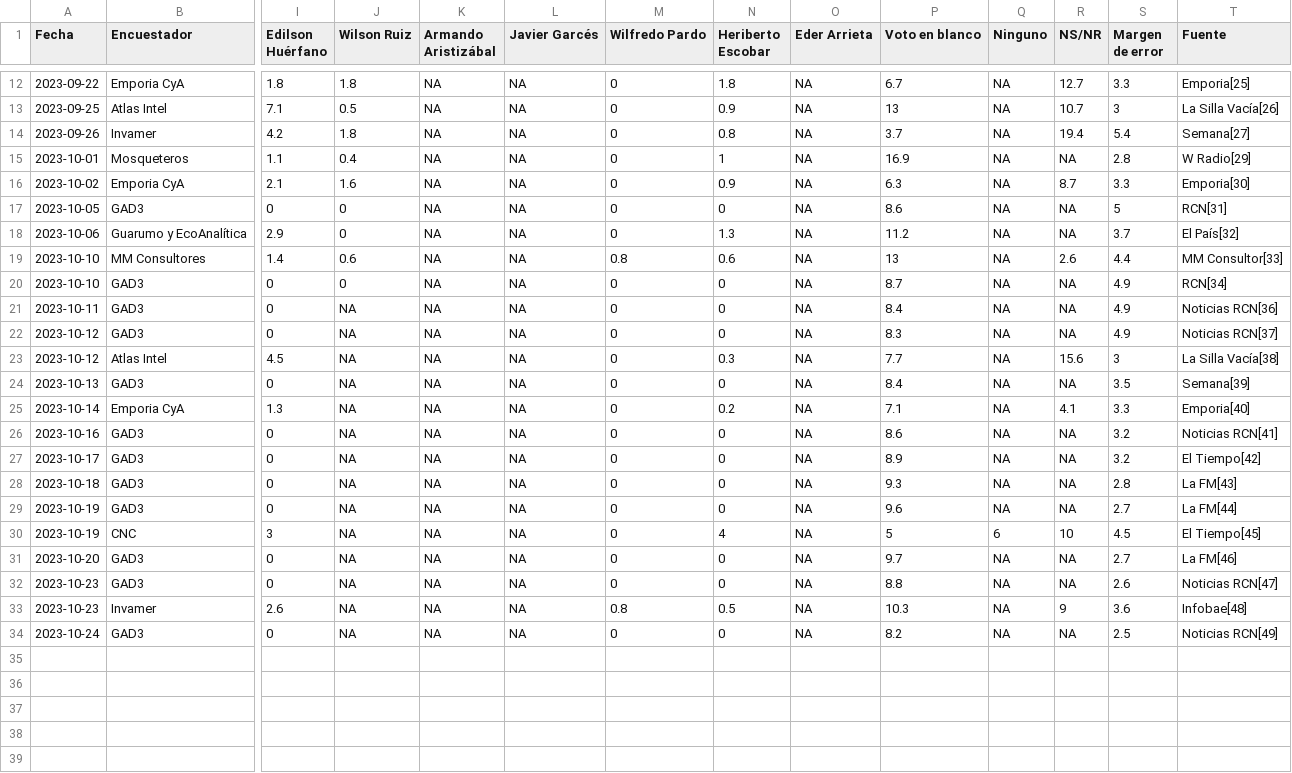
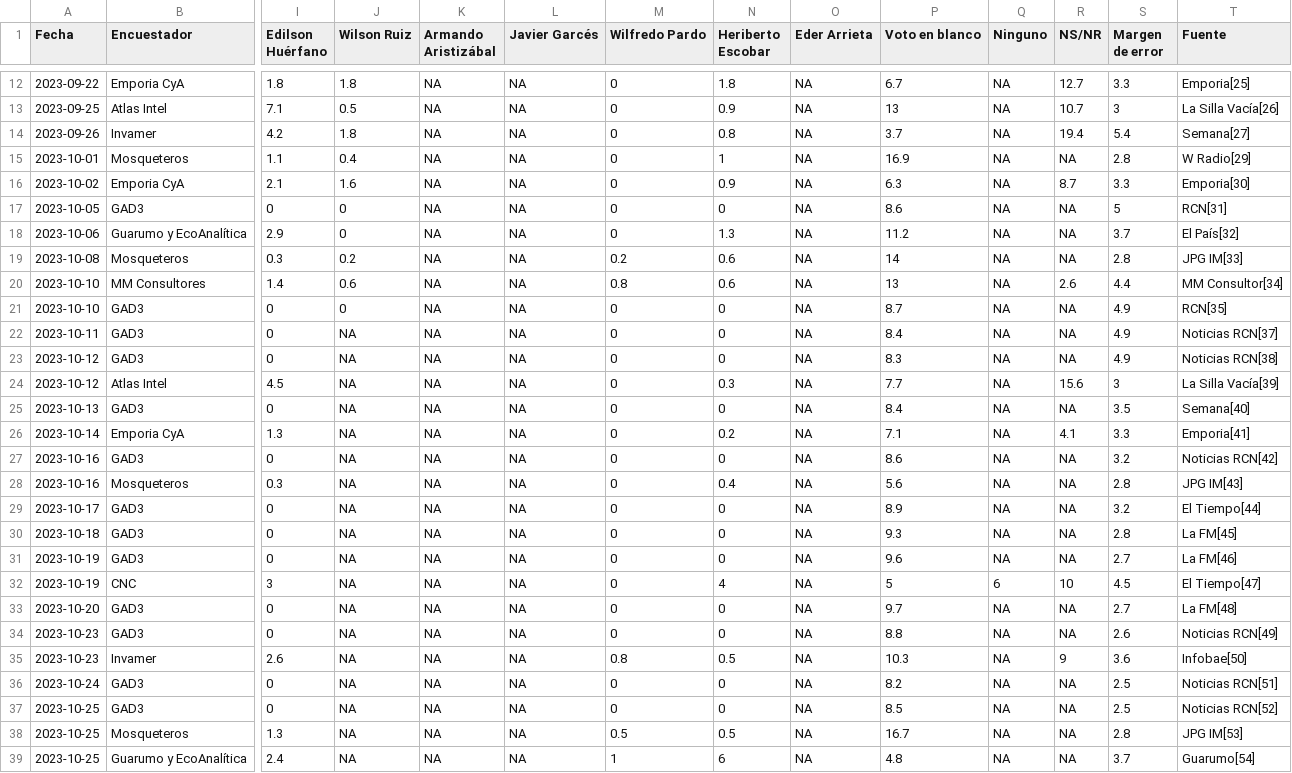
Before and after one commit to Edimer/votaciones-colombia-2023, a CSV file: datos-encuestas/tabla_cali.csv, drawn as a sheet; only a part is shown, gaps mark what is left out; addresses are those after the commit; rows hold the shown columns only; the diff names each change by its address in the sheet, - before the commit and + after, or states it on an @@ line.

Commit message:
Actualizando datos hasta 26 de octubre de 2023

```diff
--- a/datos-encuestas/tabla_cali.csv
+++ b/datos-encuestas/tabla_cali.csv
+row 19: 2023-10-08 | Mosqueteros | 0.3 | 0.2 | NA | NA | 0.2 | 0.6 | NA | 14 | NA | NA | 2.8 | JPG IM[33]
-T20 (Fuente): MM Consultor[33]
+T20 (Fuente): MM Consultor[34]
-T21 (Fuente): RCN[34]
+T21 (Fuente): RCN[35]
-T22 (Fuente): Noticias RCN[36]
+T22 (Fuente): Noticias RCN[37]
-T23 (Fuente): Noticias RCN[37]
+T23 (Fuente): Noticias RCN[38]
-T24 (Fuente): La Silla Vacía[38]
+T24 (Fuente): La Silla Vacía[39]
-T25 (Fuente): Semana[39]
+T25 (Fuente): Semana[40]
-T26 (Fuente): Emporia[40]
+T26 (Fuente): Emporia[41]
-T27 (Fuente): Noticias RCN[41]
+T27 (Fuente): Noticias RCN[42]
+row 28: 2023-10-16 | Mosqueteros | 0.3 | NA | NA | NA | 0 | 0.4 | NA | 5.6 | NA | NA | 2.8 | JPG IM[43]
-T29 (Fuente): El Tiempo[42]
+T29 (Fuente): El Tiempo[44]
-T30 (Fuente): La FM[43]
+T30 (Fuente): La FM[45]
-T31 (Fuente): La FM[44]
+T31 (Fuente): La FM[46]
-T32 (Fuente): El Tiempo[45]
+T32 (Fuente): El Tiempo[47]
-T33 (Fuente): La FM[46]
+T33 (Fuente): La FM[48]
-T34 (Fuente): Noticias RCN[47]
+T34 (Fuente): Noticias RCN[49]
-T35 (Fuente): Infobae[48]
+T35 (Fuente): Infobae[50]
-T36 (Fuente): Noticias RCN[49]
+T36 (Fuente): Noticias RCN[51]
+row 37: 2023-10-25 | GAD3 | 0 | NA | NA | NA | 0 | 0 | NA | 8.5 | NA | NA | 2.5 | Noticias RCN[52]
+row 38: 2023-10-25 | Mosqueteros | 1.3 | NA | NA | NA | 0.5 | 0.5 | NA | 16.7 | NA | NA | 2.8 | JPG IM[53]
+row 39: 2023-10-25 | Guarumo y EcoAnalítica | 2.4 | NA | NA | NA | 1 | 6 | NA | 4.8 | NA | NA | 3.7 | Guarumo[54]
```
Also changed, not shown: datos-encuestas/tabla_bogota.csv, datos-encuestas/tabla_bquilla.csv, 2 other files.
